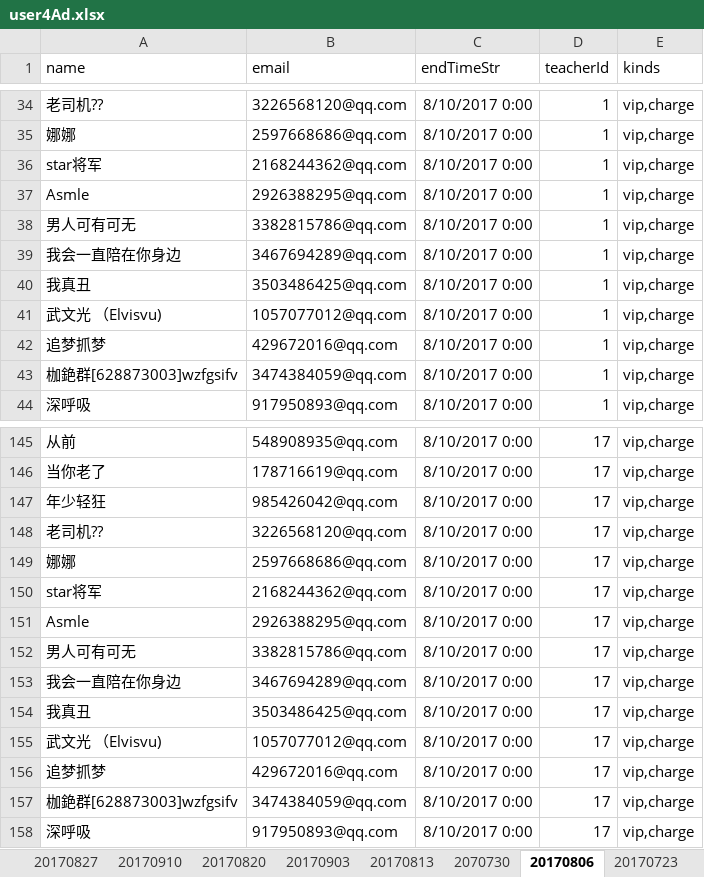
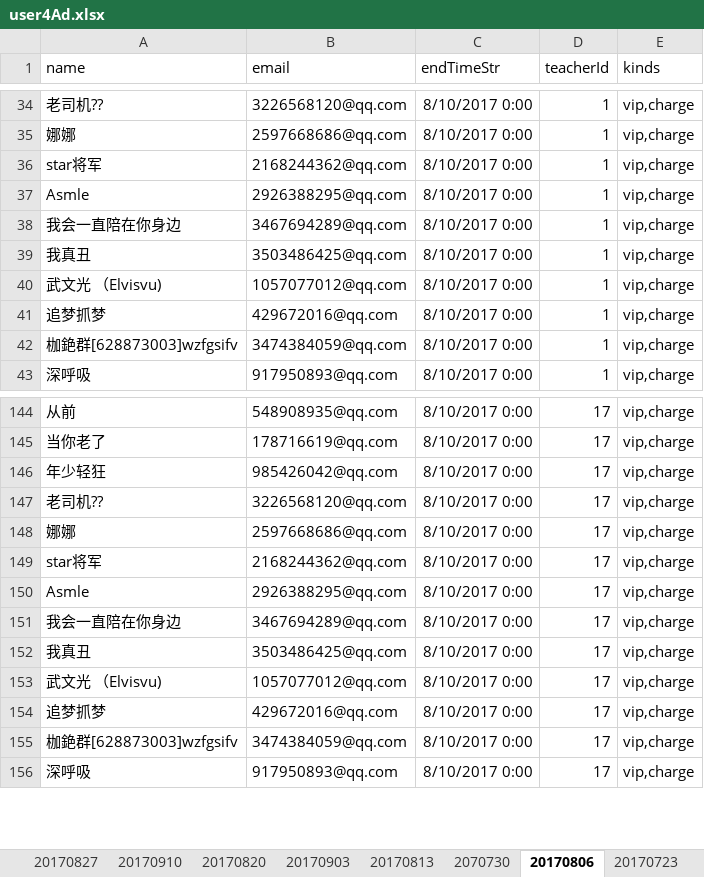
Before and after one commit to liuzongtao/5ig8, an Excel workbook: src/main/resources/user4Ad.xlsx, sheet 20170806, drawn as a sheet; only a part is shown, gaps mark what is left out; values as stored, in another font and other column widths than the file's, no borders; the diff names each change by its address in the sheet, - before the commit and + after, or states it on an @@ line.

```diff
--- a/src/main/resources/user4Ad.xlsx (sheet 20170806)
+++ b/src/main/resources/user4Ad.xlsx (sheet 20170806)
-row 38: 男人可有可无 | 3382815786@qq.com | 8/10/2017 0:00 | 1 | vip,charge
-row 152: 男人可有可无 | 3382815786@qq.com | 8/10/2017 0:00 | 17 | vip,charge
```
Also changed, not shown: sheet 2070730, sheet 20170723, sheet 20170827, 9 other files.
